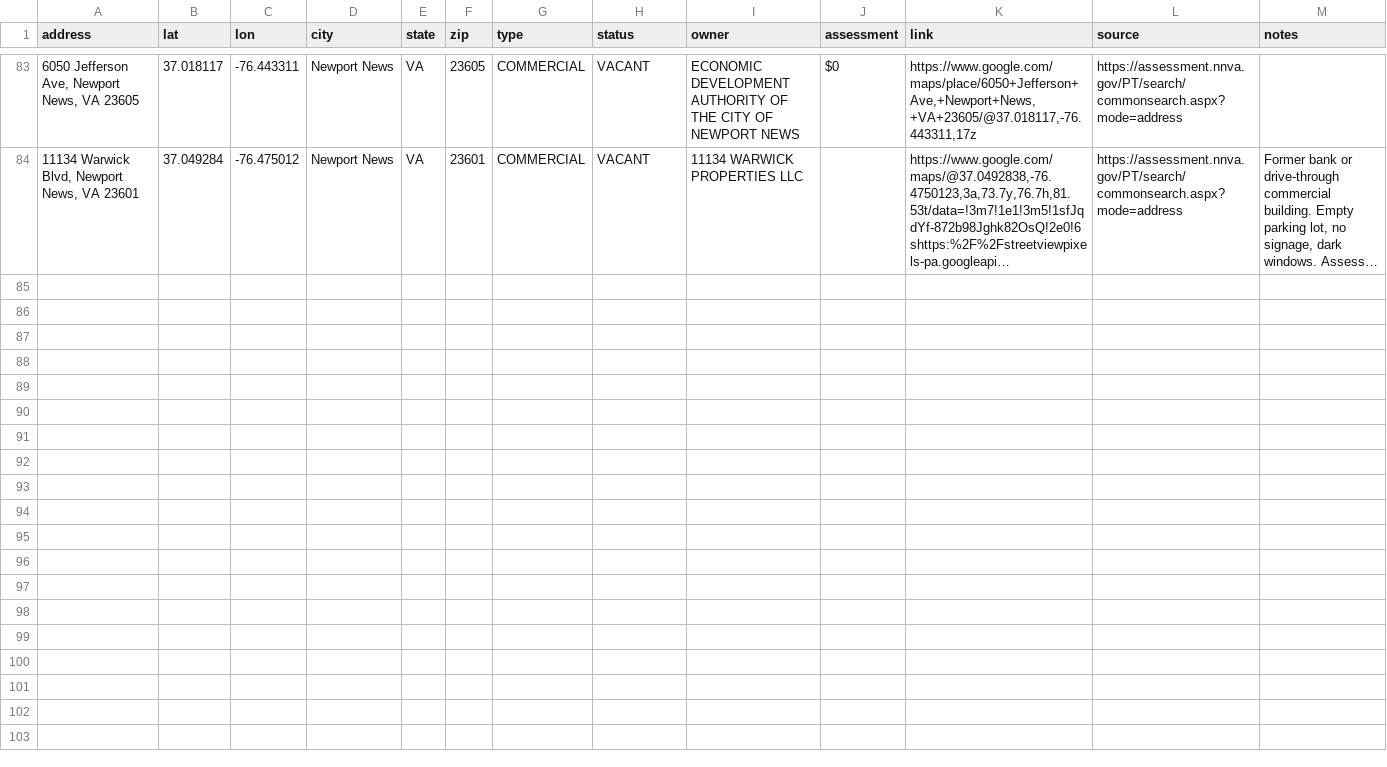
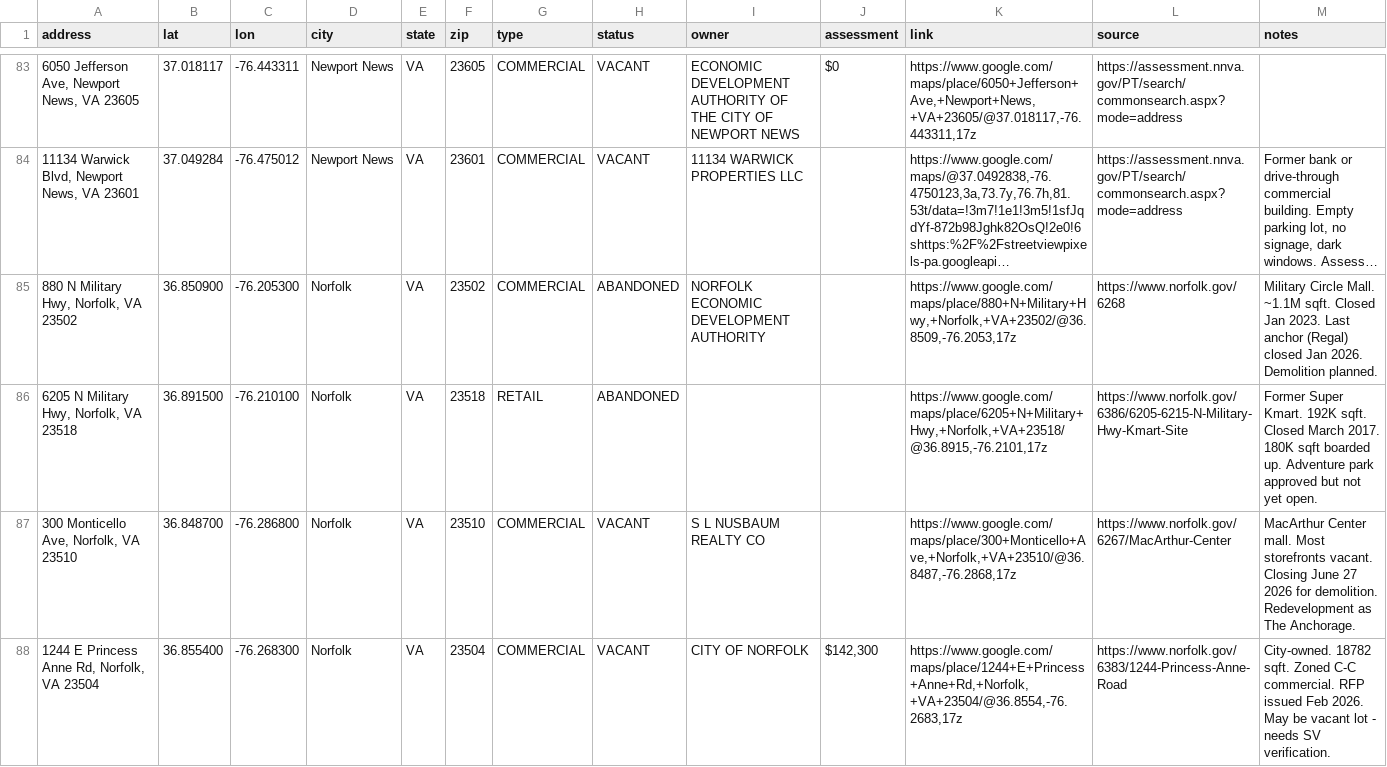
Before and after one commit to coldapache/AbandonedAmerica, a CSV file: Abandoned America - Abandoned or Unused Properties.csv, drawn as a sheet; only a part is shown, gaps mark what is left out; long unchanged cells end in …; the diff covers the shown part only; the diff names each change by its address in the sheet, - before the commit and + after, or states it on an @@ line.

```diff
--- a/Abandoned America - Abandoned or Unused Properties.csv
+++ b/Abandoned America - Abandoned or Unused Properties.csv
+row 85: 880 N Military Hwy, Norfolk, VA 23502 | 36.850900 | -76.205300 | Norfolk | VA | 23502 | COMMERCIAL | ABANDONED | NORFOLK ECONOMIC DEVELOPMENT AUTHORITY |  | https://www.google.com/maps/place/880+N+Military+Hwy,+Norfolk,+VA+23502/@36.8509,-76.2053,17z | https://www.norfolk.gov/6268 | Military Circle Mall. ~1.1M sqft. Closed Jan 2023. Last anchor (Regal) closed Jan 2026. Demolition planned.
+row 86: 6205 N Military Hwy, Norfolk, VA 23518 | 36.891500 | -76.210100 | Norfolk | VA | 23518 | RETAIL | ABANDONED |  |  | https://www.google.com/maps/place/6205+N+Military+Hwy,+Norfolk,+VA+23518/@36.8915,-76.2101,17z | https://www.norfolk.gov/6386/6205-6215-N-Military-Hwy-Kmart-Site | Former Super Kmart. 192K sqft. Closed March 2017. 180K sqft boarded up. Adventure park approved but not yet open.
+row 87: 300 Monticello Ave, Norfolk, VA 23510 | 36.848700 | -76.286800 | Norfolk | VA | 23510 | COMMERCIAL | VACANT | S L NUSBAUM REALTY CO |  | https://www.google.com/maps/place/300+Monticello+Ave,+Norfolk,+VA+23510/@36.8487,-76.2868,17z | https://www.norfolk.gov/6267/MacArthur-Center | MacArthur Center mall. Most storefronts vacant. Closing June 27 2026 for demolition. Redevelopment as The Anchorage.
+row 88: 1244 E Princess Anne Rd, Norfolk, VA 23504 | 36.855400 | -76.268300 | Norfolk | VA | 23504 | COMMERCIAL | VACANT | CITY OF NORFOLK | $142,300 | https://www.google.com/maps/place/1244+E+Princess+Anne+Rd,+Norfolk,+VA+23504/@36.8554,-76.2683,17z | https://www.norfolk.gov/6383/1244-Princess-Anne-Road | City-owned. 18782 sqft. Zoned C-C commercial. RFP issued Feb 2026. May be vacant lot - needs SV verification.
```
Also changed, not shown: 11 added rows elsewhere in this file.
